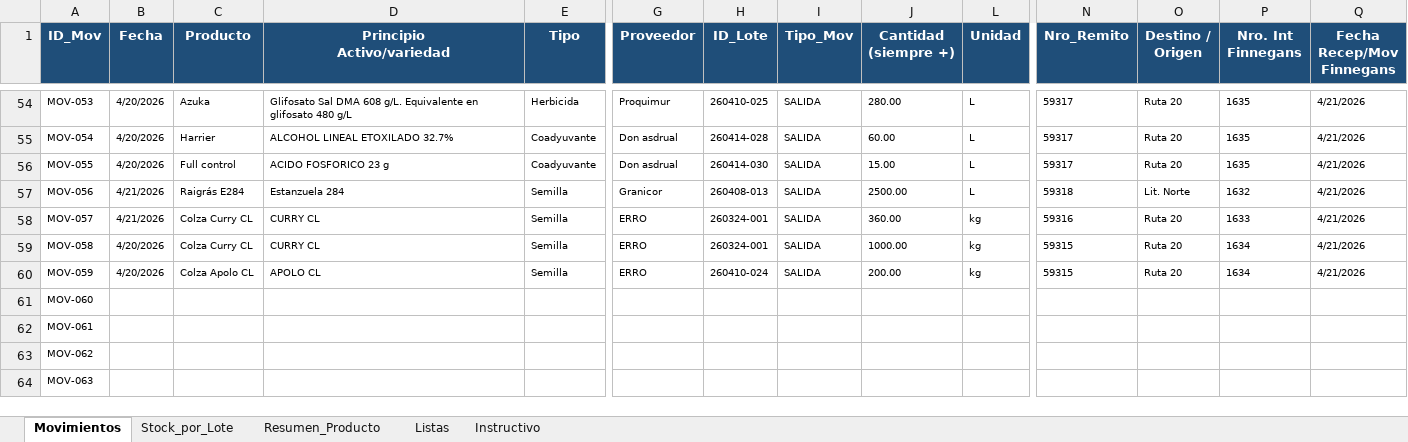
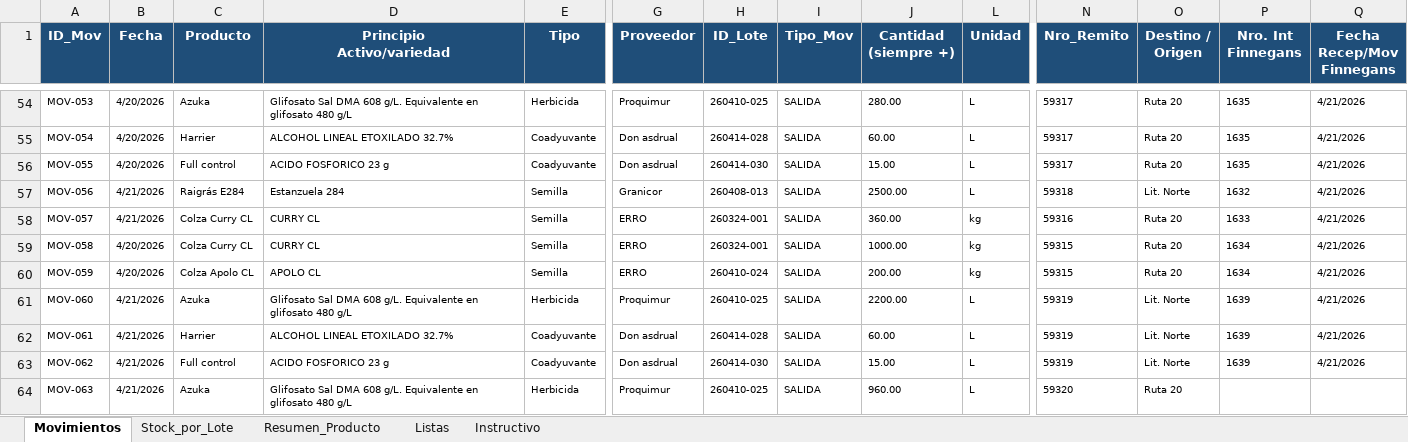
Before and after one commit to CeibosGroup/stock-galpon-hub, an Excel workbook: movimientos.xlsx, sheet Movimientos, drawn as a sheet; only a part is shown, gaps mark what is left out; values as stored, in another font and other column widths than the file's, no borders; conditional formats and table styles not drawn; the diff covers the shown part only; the diff names each change by its address in the sheet, - before the commit and + after, or states it on an @@ line.

```diff
--- a/movimientos.xlsx (sheet Movimientos)
+++ b/movimientos.xlsx (sheet Movimientos)
-B61:B64 (Fecha): (empty)
+B61:B64 (Fecha): 4/21/2026
-C61 (Producto): (empty)
+C61 (Producto): Azuka
-D61 (Principio Activo/variedad): (empty)
+D61 (Principio Activo/variedad): Glifosato Sal DMA 608 g/L. Equivalente en glifosato 480 g/L
-E61 (Tipo): (empty)
+E61 (Tipo): Herbicida
-G61 (Proveedor): (empty)
+G61 (Proveedor): Proquimur
-H61 (ID_Lote): (empty)
+H61 (ID_Lote): 260410-025
-I61:I64 (Tipo_Mov): (empty)
+I61:I64 (Tipo_Mov): SALIDA
-J61 (Cantidad (siempre +)): (empty)
+J61 (Cantidad (siempre +)): 2200.00
-L61:L64 (Unidad): (empty)
+L61:L64 (Unidad): L
-N61:N63 (Nro_Remito): (empty)
+N61:N63 (Nro_Remito): 59319
-O61:O63 (Destino / Origen): (empty)
+O61:O63 (Destino / Origen): Lit. Norte
-P61:P63 (Nro. Int Finnegans): (empty)
+P61:P63 (Nro. Int Finnegans): 1639
-Q61:Q63 (Fecha Recep/Mov Finnegans): (empty)
+Q61:Q63 (Fecha Recep/Mov Finnegans): 4/21/2026
-C62 (Producto): (empty)
+C62 (Producto): Harrier
-D62 (Principio Activo/variedad): (empty)
+D62 (Principio Activo/variedad): ALCOHOL LINEAL ETOXILADO 32.7%
-E62:E63 (Tipo): (empty)
+E62:E63 (Tipo): Coadyuvante
-G62:G63 (Proveedor): (empty)
+G62:G63 (Proveedor): Don asdrual
-H62 (ID_Lote): (empty)
+H62 (ID_Lote): 260414-028
-J62 (Cantidad (siempre +)): (empty)
+J62 (Cantidad (siempre +)): 60.00
-C63 (Producto): (empty)
+C63 (Producto): Full control
-D63 (Principio Activo/variedad): (empty)
+D63 (Principio Activo/variedad): ACIDO FOSFORICO 23 g
-H63 (ID_Lote): (empty)
+H63 (ID_Lote): 260414-030
-J63 (Cantidad (siempre +)): (empty)
+J63 (Cantidad (siempre +)): 15.00
-C64 (Producto): (empty)
+C64 (Producto): Azuka
-D64 (Principio Activo/variedad): (empty)
+D64 (Principio Activo/variedad): Glifosato Sal DMA 608 g/L. Equivalente en glifosato 480 g/L
-E64 (Tipo): (empty)
+E64 (Tipo): Herbicida
-G64 (Proveedor): (empty)
+G64 (Proveedor): Proquimur
-H64 (ID_Lote): (empty)
+H64 (ID_Lote): 260410-025
-J64 (Cantidad (siempre +)): (empty)
+J64 (Cantidad (siempre +)): 960.00
-N64 (Nro_Remito): (empty)
+N64 (Nro_Remito): 59320
-O64 (Destino / Origen): (empty)
+O64 (Destino / Origen): Ruta 20
```
Also changed, not shown: 50 edited cells elsewhere in this sheet, sheet Stock_por_Lote, sheet Resumen_Producto, formulas that keep their value, hidden cells.
